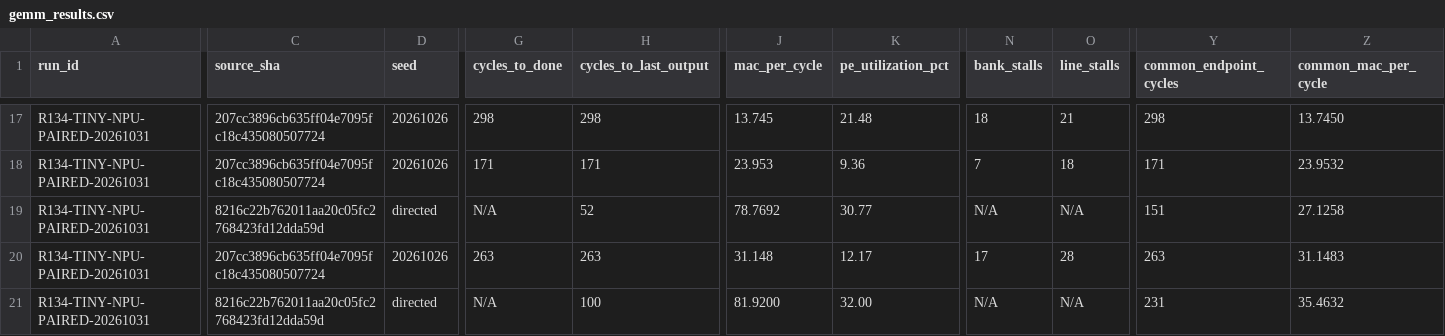
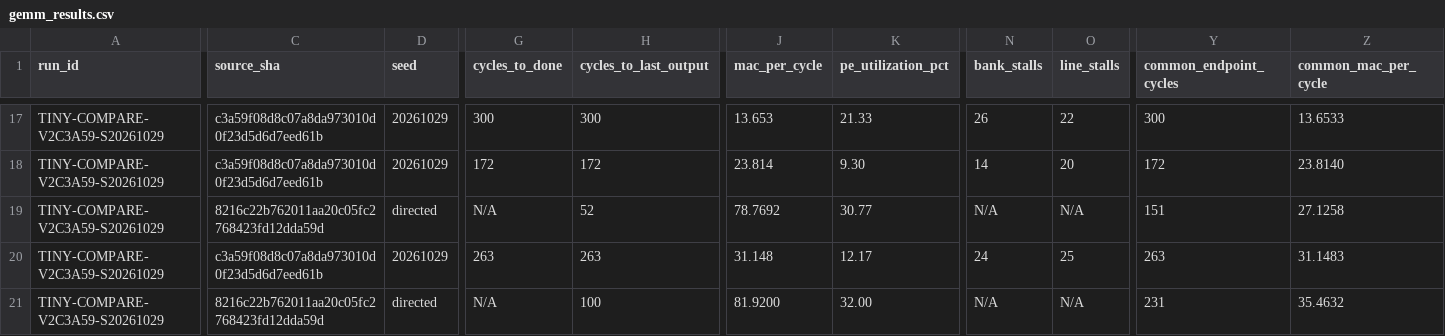
Before and after one commit to cwu766485-ctrl/NMAForge, a CSV file: benchmark/tinynpu/gemm_results.csv, drawn as a sheet; only a part is shown, gaps mark what is left out; the diff covers the shown part only; the diff names each change by its address in the sheet, - before the commit and + after, or states it on an @@ line.

Commit message:
bench(v2): replay paired TinyNPU GEMM and CNN

```diff
--- a/benchmark/tinynpu/gemm_results.csv
+++ b/benchmark/tinynpu/gemm_results.csv
-A17:A21 (run_id): R134-TINY-NPU-PAIRED-20261031
+A17:A21 (run_id): TINY-COMPARE-V2C3A59-S20261029
-C17:C18 (source_sha): 207cc3896cb635ff04e7095fc18c435080507724
+C17:C18 (source_sha): c3a59f08d8c07a8da973010d0f23d5d6d7eed61b
-D17:D18 (seed): 20261026
+D17:D18 (seed): 20261029
-G17 (cycles_to_done): 298
+G17 (cycles_to_done): 300
-H17 (cycles_to_last_output): 298
+H17 (cycles_to_last_output): 300
-J17 (mac_per_cycle): 13.745
+J17 (mac_per_cycle): 13.653
-K17 (pe_utilization_pct): 21.48
+K17 (pe_utilization_pct): 21.33
-N17 (bank_stalls): 18
+N17 (bank_stalls): 26
-O17 (line_stalls): 21
+O17 (line_stalls): 22
-Y17 (common_endpoint_cycles): 298
+Y17 (common_endpoint_cycles): 300
-Z17 (common_mac_per_cycle): 13.7450
+Z17 (common_mac_per_cycle): 13.6533
-G18 (cycles_to_done): 171
+G18 (cycles_to_done): 172
-H18 (cycles_to_last_output): 171
+H18 (cycles_to_last_output): 172
-J18 (mac_per_cycle): 23.953
+J18 (mac_per_cycle): 23.814
-K18 (pe_utilization_pct): 9.36
+K18 (pe_utilization_pct): 9.30
-N18 (bank_stalls): 7
+N18 (bank_stalls): 14
-O18 (line_stalls): 18
+O18 (line_stalls): 20
-Y18 (common_endpoint_cycles): 171
+Y18 (common_endpoint_cycles): 172
-Z18 (common_mac_per_cycle): 23.9532
+Z18 (common_mac_per_cycle): 23.8140
-C20 (source_sha): 207cc3896cb635ff04e7095fc18c435080507724
+C20 (source_sha): c3a59f08d8c07a8da973010d0f23d5d6d7eed61b
-D20 (seed): 20261026
+D20 (seed): 20261029
-N20 (bank_stalls): 17
+N20 (bank_stalls): 24
-O20 (line_stalls): 28
+O20 (line_stalls): 25
```
Also changed, not shown: 169 edited cells elsewhere in this file, benchmark/tinynpu/cnn_results.csv, 10 other files.
